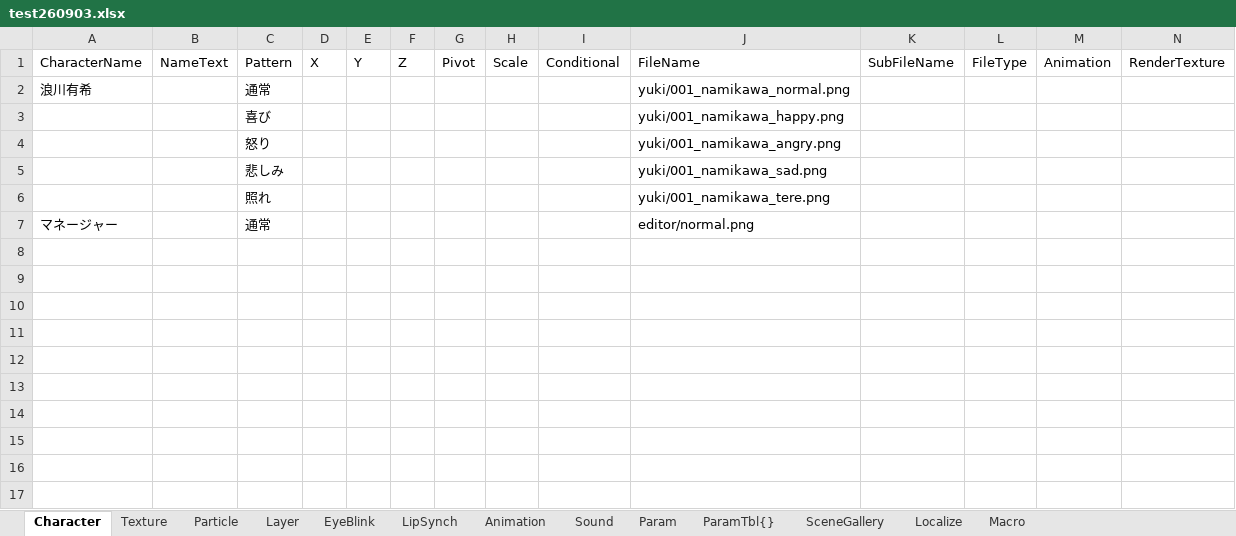
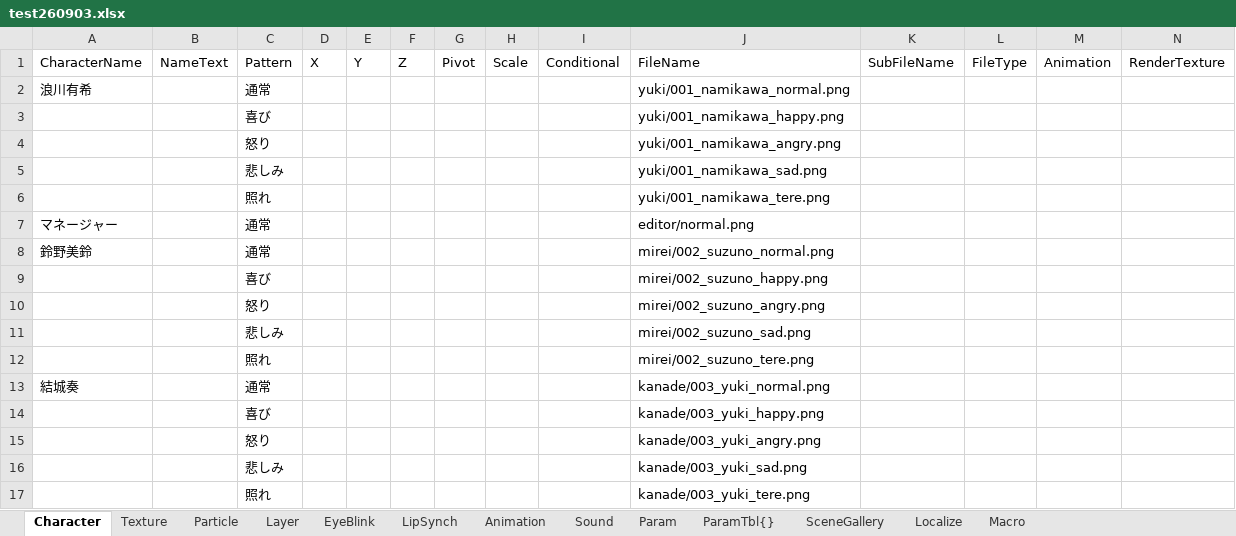
Before and after one commit to omen-Inc/utageTest, an Excel workbook: Assets/test260903/test260903.xlsx, sheet Character, drawn as a sheet; only a part is shown; values as stored, in another font and other column widths than the file's, no borders; rows hold the shown columns only; the diff names each change by its address in the sheet, - before the commit and + after, or states it on an @@ line.

```diff
--- a/Assets/test260903/test260903.xlsx (sheet Character)
+++ b/Assets/test260903/test260903.xlsx (sheet Character)
+row 8: 鈴野美鈴 |  | 通常 |  |  |  |  |  |  | mirei/002_suzuno_normal.png
+row 9:  |  | 喜び |  |  |  |  |  |  | mirei/002_suzuno_happy.png
+row 10:  |  | 怒り |  |  |  |  |  |  | mirei/002_suzuno_angry.png
+row 11:  |  | 悲しみ |  |  |  |  |  |  | mirei/002_suzuno_sad.png
+row 12:  |  | 照れ |  |  |  |  |  |  | mirei/002_suzuno_tere.png
+row 13: 結城奏 |  | 通常 |  |  |  |  |  |  | kanade/003_yuki_normal.png
+row 14:  |  | 喜び |  |  |  |  |  |  | kanade/003_yuki_happy.png
+row 15:  |  | 怒り |  |  |  |  |  |  | kanade/003_yuki_angry.png
+row 16:  |  | 悲しみ |  |  |  |  |  |  | kanade/003_yuki_sad.png
+row 17:  |  | 照れ |  |  |  |  |  |  | kanade/003_yuki_tere.png
```
Also changed, not shown: 2 other files.
